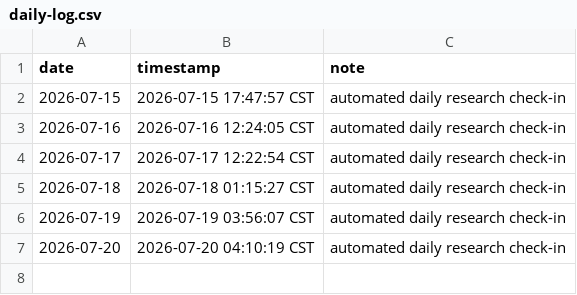
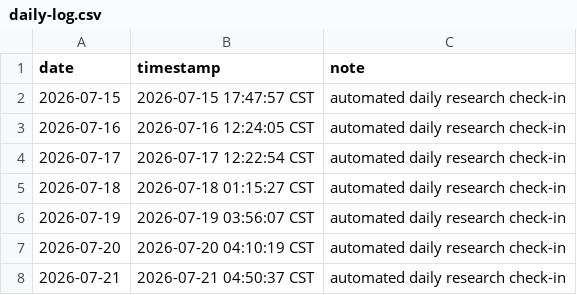
Before and after one commit to ukinch605/daily-research-log, a CSV file: activity/daily-log.csv, drawn as a sheet.

Commit message:
chore: daily research check-in 2026-07-21

```diff
--- a/activity/daily-log.csv
+++ b/activity/daily-log.csv
@@ -7 +7,2 @@ date,timestamp,note
 2026-07-20,2026-07-20 04:10:19 CST,automated daily research check-in
+2026-07-21,2026-07-21 04:50:37 CST,automated daily research check-in
```
